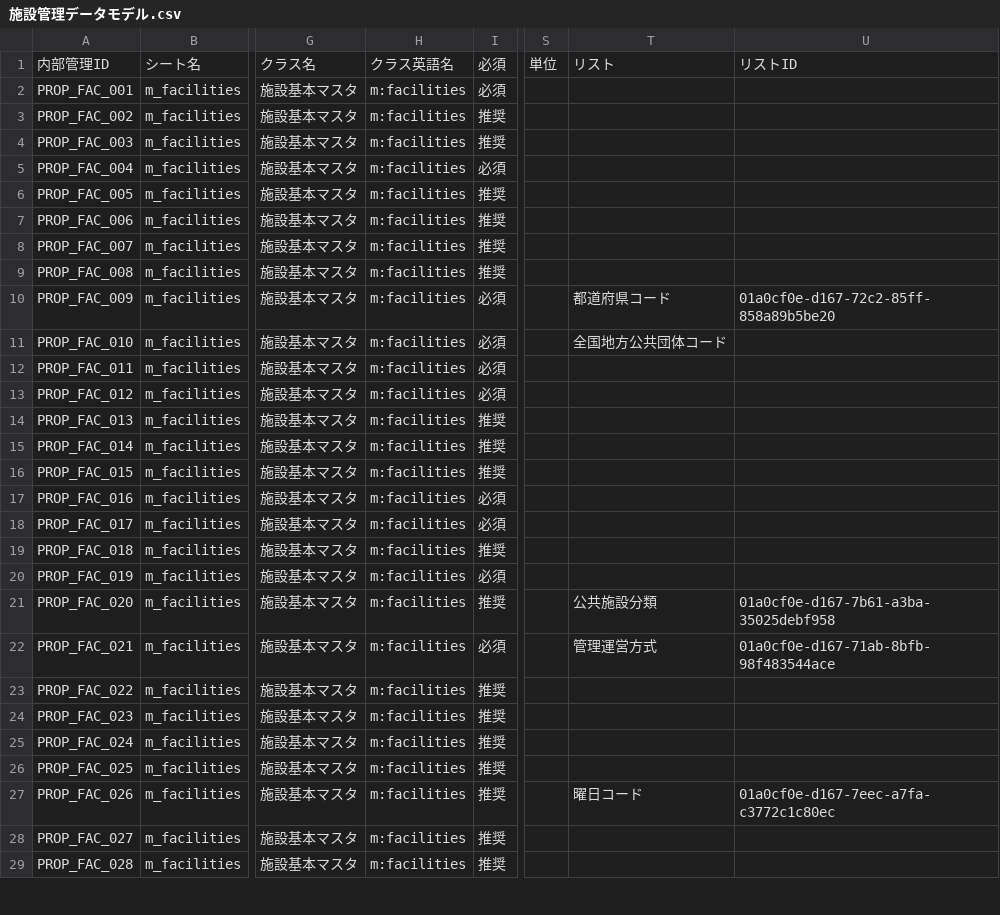
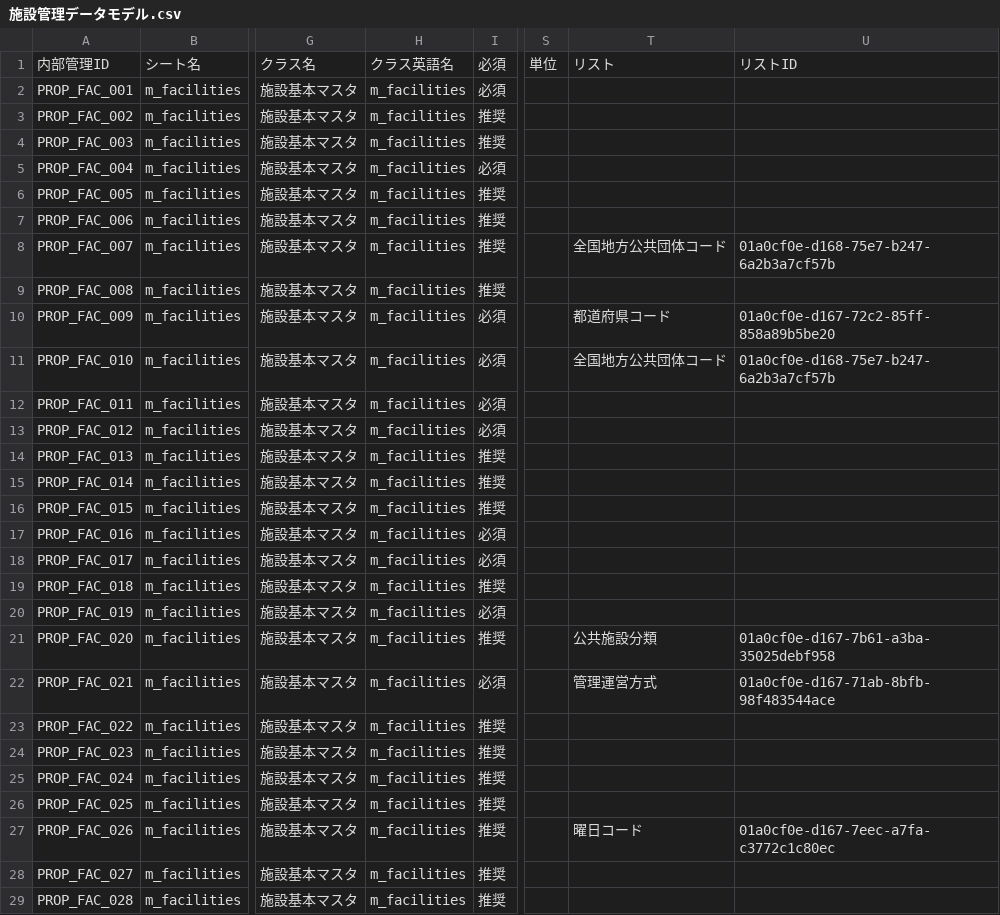
Before and after one commit to y150saya/govdatamodel, a CSV file: DataModel/施設管理/06_データモデルCSV/施設管理データモデル.csv, drawn as a sheet; only a part is shown, gaps mark what is left out; the diff covers the shown part only; the diff names each change by its address in the sheet, - before the commit and + after, or states it on an @@ line.

```diff
--- a/DataModel/施設管理/06_データモデルCSV/施設管理データモデル.csv
+++ b/DataModel/施設管理/06_データモデルCSV/施設管理データモデル.csv
-H2:H29: m:facilities
+H2:H29: m_facilities
-T8: (empty)
+T8: 全国地方公共団体コード
-U8: (empty)
+U8: 01a0cf0e-d168-75e7-b247-6a2b3a7cf57b
-U11: (empty)
+U11: 01a0cf0e-d168-75e7-b247-6a2b3a7cf57b
```
Also changed, not shown: 46 edited cells elsewhere in this file, 2 other files.
